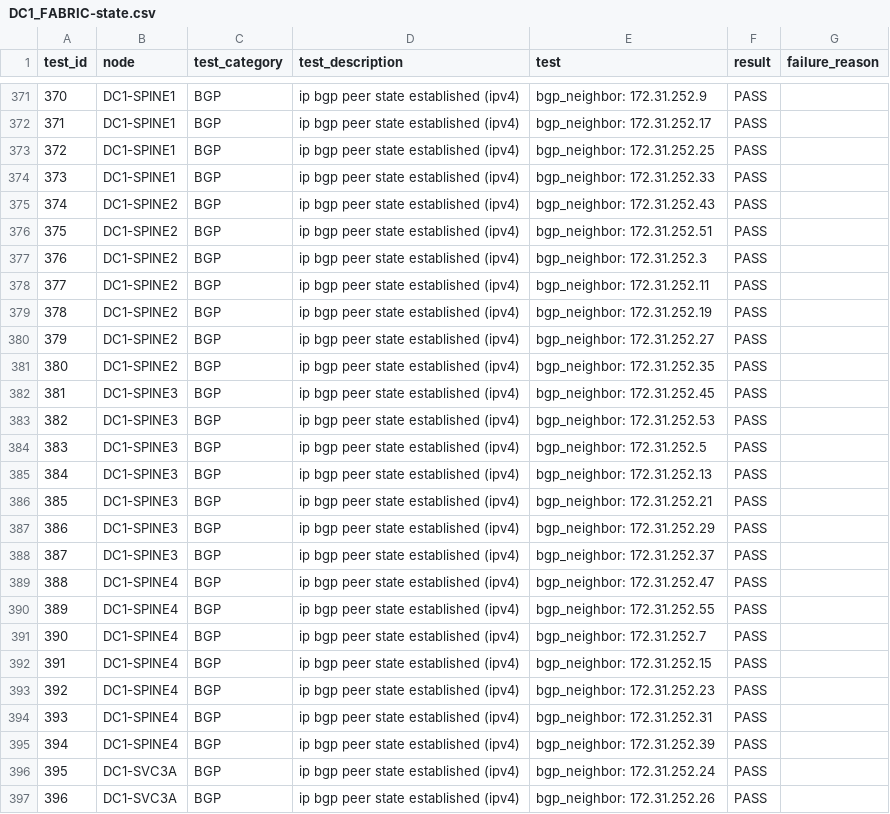
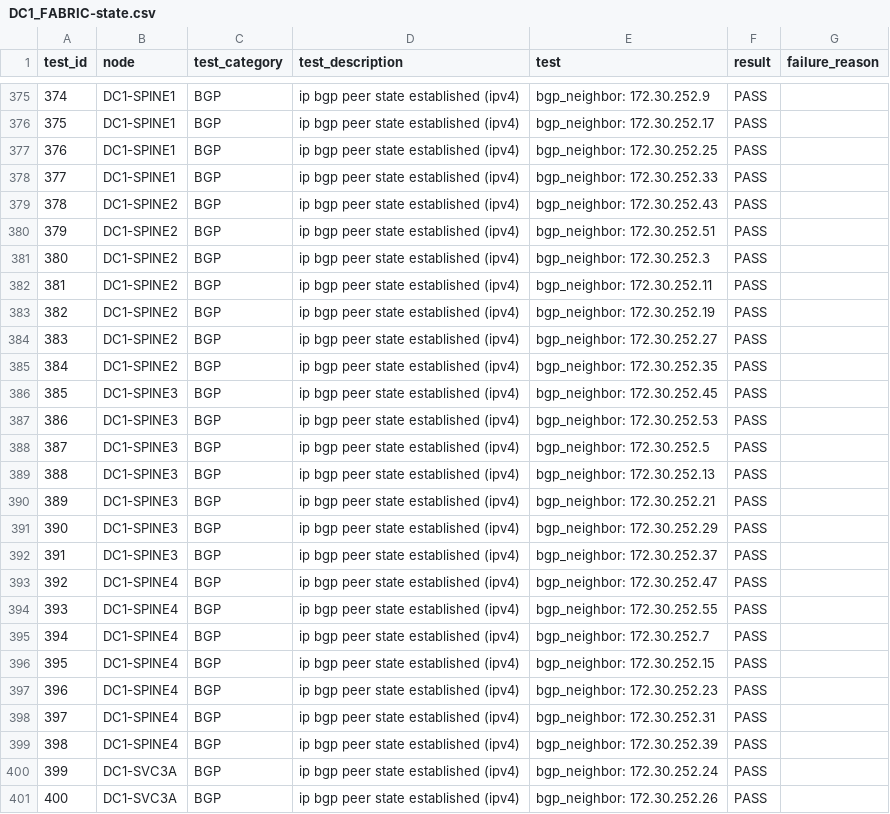
Before and after one commit to arista-netdevops-community/ipspace-webinar-september15-2020, a CSV file: inventories/DC1/reports/DC1_FABRIC-state.csv, drawn as a sheet; only a part is shown, gaps mark what is left out; addresses are those after the commit; the diff covers the shown part only; the diff names each change by its address in the sheet, - before the commit and + after, or states it on an @@ line.

```diff
--- a/inventories/DC1/reports/DC1_FABRIC-state.csv
+++ b/inventories/DC1/reports/DC1_FABRIC-state.csv
@@ column A (test_id) renumbered from row 132 down @@
-E375 (test): bgp_neighbor: 172.31.252.9
+E375 (test): bgp_neighbor: 172.30.252.9
-E376 (test): bgp_neighbor: 172.31.252.17
+E376 (test): bgp_neighbor: 172.30.252.17
-E377 (test): bgp_neighbor: 172.31.252.25
+E377 (test): bgp_neighbor: 172.30.252.25
-E378 (test): bgp_neighbor: 172.31.252.33
+E378 (test): bgp_neighbor: 172.30.252.33
-E379 (test): bgp_neighbor: 172.31.252.43
+E379 (test): bgp_neighbor: 172.30.252.43
-E380 (test): bgp_neighbor: 172.31.252.51
+E380 (test): bgp_neighbor: 172.30.252.51
-E381 (test): bgp_neighbor: 172.31.252.3
+E381 (test): bgp_neighbor: 172.30.252.3
-E382 (test): bgp_neighbor: 172.31.252.11
+E382 (test): bgp_neighbor: 172.30.252.11
-E383 (test): bgp_neighbor: 172.31.252.19
+E383 (test): bgp_neighbor: 172.30.252.19
-E384 (test): bgp_neighbor: 172.31.252.27
+E384 (test): bgp_neighbor: 172.30.252.27
-E385 (test): bgp_neighbor: 172.31.252.35
+E385 (test): bgp_neighbor: 172.30.252.35
-E386 (test): bgp_neighbor: 172.31.252.45
+E386 (test): bgp_neighbor: 172.30.252.45
-E387 (test): bgp_neighbor: 172.31.252.53
+E387 (test): bgp_neighbor: 172.30.252.53
-E388 (test): bgp_neighbor: 172.31.252.5
+E388 (test): bgp_neighbor: 172.30.252.5
-E389 (test): bgp_neighbor: 172.31.252.13
+E389 (test): bgp_neighbor: 172.30.252.13
-E390 (test): bgp_neighbor: 172.31.252.21
+E390 (test): bgp_neighbor: 172.30.252.21
-E391 (test): bgp_neighbor: 172.31.252.29
+E391 (test): bgp_neighbor: 172.30.252.29
-E392 (test): bgp_neighbor: 172.31.252.37
+E392 (test): bgp_neighbor: 172.30.252.37
-E393 (test): bgp_neighbor: 172.31.252.47
+E393 (test): bgp_neighbor: 172.30.252.47
-E394 (test): bgp_neighbor: 172.31.252.55
+E394 (test): bgp_neighbor: 172.30.252.55
-E395 (test): bgp_neighbor: 172.31.252.7
+E395 (test): bgp_neighbor: 172.30.252.7
-E396 (test): bgp_neighbor: 172.31.252.15
+E396 (test): bgp_neighbor: 172.30.252.15
-E397 (test): bgp_neighbor: 172.31.252.23
+E397 (test): bgp_neighbor: 172.30.252.23
-E398 (test): bgp_neighbor: 172.31.252.31
+E398 (test): bgp_neighbor: 172.30.252.31
-E399 (test): bgp_neighbor: 172.31.252.39
+E399 (test): bgp_neighbor: 172.30.252.39
-E400 (test): bgp_neighbor: 172.31.252.24
+E400 (test): bgp_neighbor: 172.30.252.24
-E401 (test): bgp_neighbor: 172.31.252.26
+E401 (test): bgp_neighbor: 172.30.252.26
```
Also changed, not shown: 4 added rows and 29 edited cells elsewhere in this file, 27 other files.
